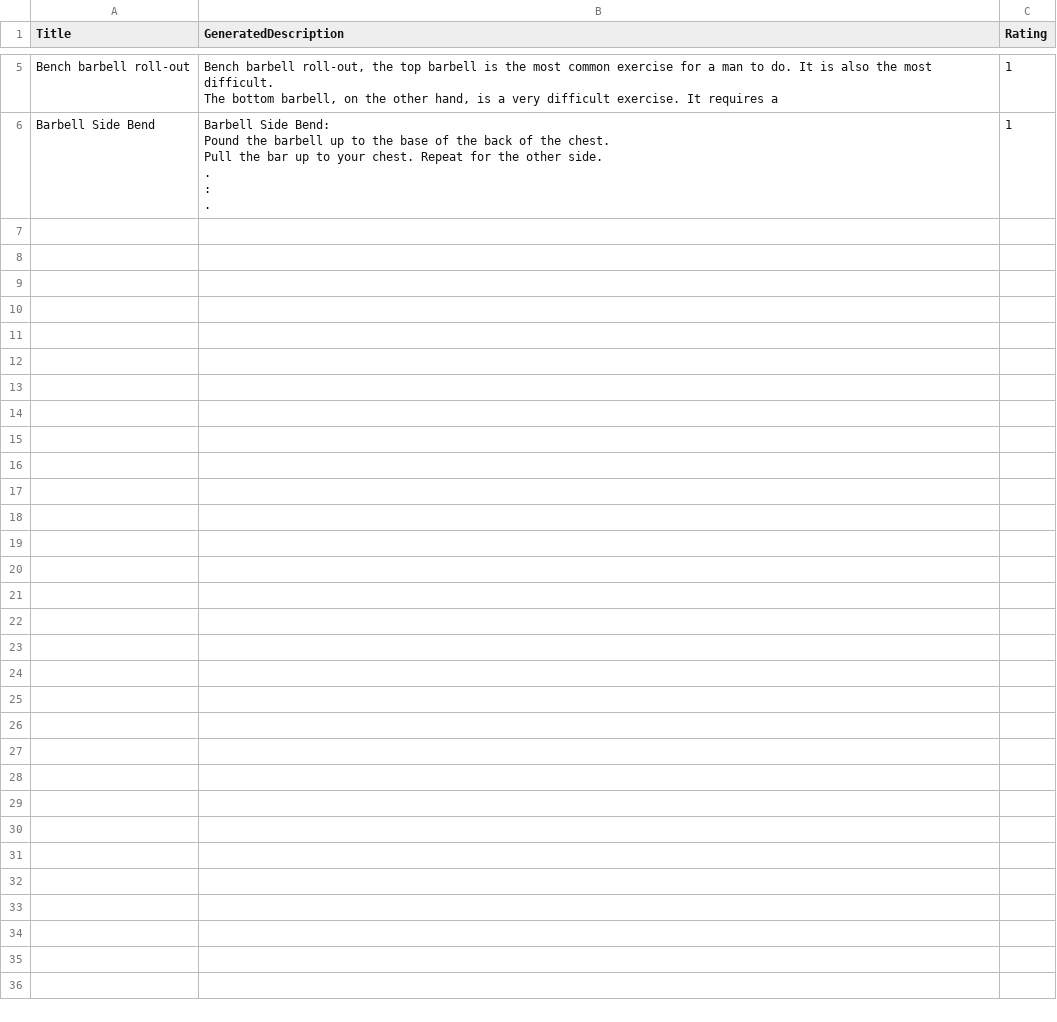
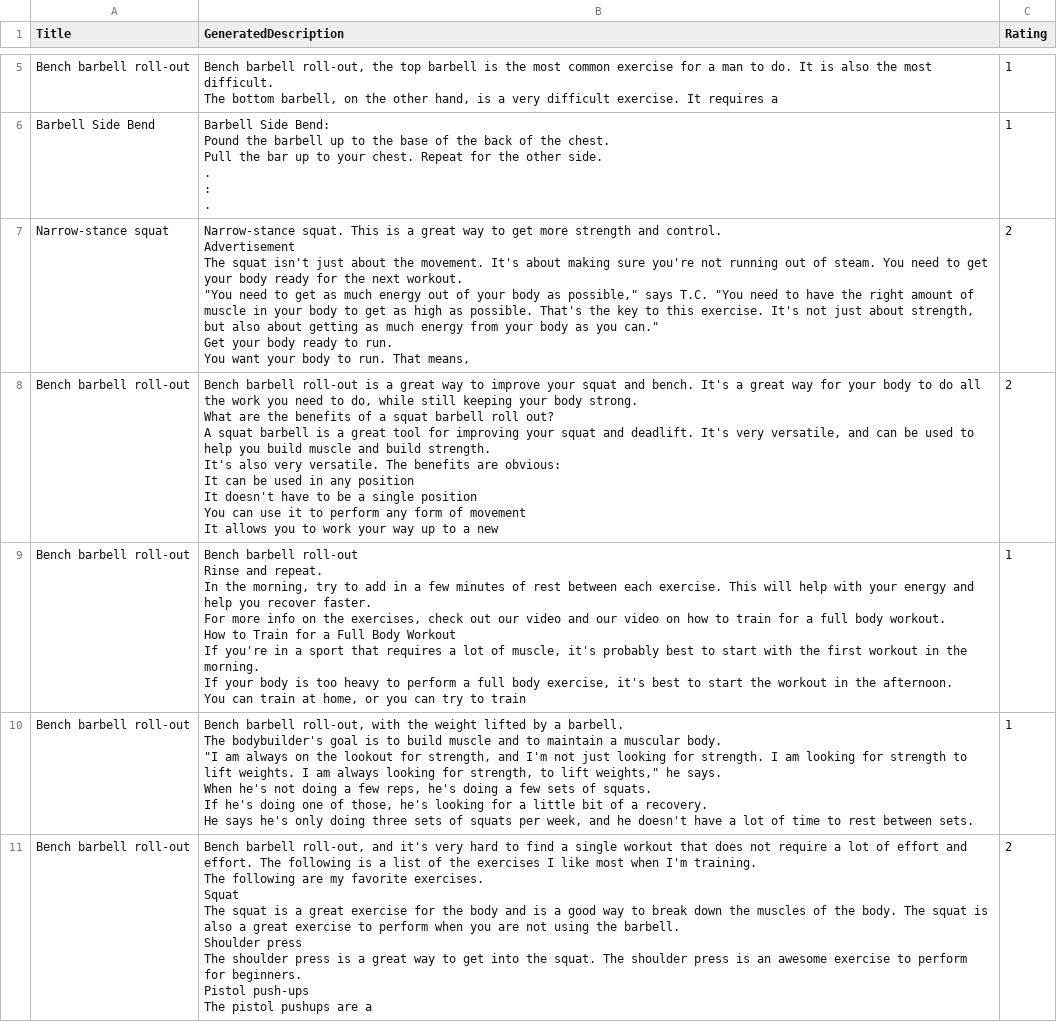
Before and after one commit to rengganabakta/GYMBRO, a CSV file: feedback_data.csv, drawn as a sheet; only a part is shown, gaps mark what is left out; ↵ is a line break in a cell; the diff names each change by its address in the sheet, - before the commit and + after, or states it on an @@ line.

```diff
--- a/feedback_data.csv
+++ b/feedback_data.csv
+row 7: Narrow-stance squat | Narrow-stance squat. This is a great way to get more strength and control. ↵ Advertisement ↵ The squat isn't just about the movement. It's about making sure you're not running out of steam. You need to get your body ready for the next workout. ↵ "You need to get as much energy out of your body as possible," says T.C. "You need to have the right amount of muscle in your body to get as high as possible. That's the key to this exercise. It's not just about strength, but also about getting as much energy from your body as you can." ↵ Get your body ready to run. ↵ You want your body to run. That means, | 2
+row 8: Bench barbell roll-out | Bench barbell roll-out is a great way to improve your squat and bench. It's a great way for your body to do all the work you need to do, while still keeping your body strong. ↵ What are the benefits of a squat barbell roll out? ↵ A squat barbell is a great tool for improving your squat and deadlift. It's very versatile, and can be used to help you build muscle and build strength. ↵ It's also very versatile. The benefits are obvious: ↵ It can be used in any position ↵ It doesn't have to be a single position ↵ You can use it to perform any form of movement ↵ It allows you to work your way up to a new | 2
+row 9: Bench barbell roll-out | Bench barbell roll-out ↵ Rinse and repeat. ↵ In the morning, try to add in a few minutes of rest between each exercise. This will help with your energy and help you recover faster. ↵ For more info on the exercises, check out our video and our video on how to train for a full body workout. ↵ How to Train for a Full Body Workout ↵ If you're in a sport that requires a lot of muscle, it's probably best to start with the first workout in the morning. ↵ If your body is too heavy to perform a full body exercise, it's best to start the workout in the afternoon. ↵ You can train at home, or you can try to train | 1
+row 10: Bench barbell roll-out | Bench barbell roll-out, with the weight lifted by a barbell. ↵ The bodybuilder's goal is to build muscle and to maintain a muscular body. ↵ "I am always on the lookout for strength, and I'm not just looking for strength. I am looking for strength to lift weights. I am always looking for strength, to lift weights," he says. ↵ When he's not doing a few reps, he's doing a few sets of squats. ↵ If he's doing one of those, he's looking for a little bit of a recovery. ↵ He says he's only doing three sets of squats per week, and he doesn't have a lot of time to rest between sets. | 1
+row 11: Bench barbell roll-out | Bench barbell roll-out, and it's very hard to find a single workout that does not require a lot of effort and effort. The following is a list of the exercises I like most when I'm training. ↵ The following are my favorite exercises. ↵ Squat ↵ The squat is a great exercise for the body and is a good way to break down the muscles of the body. The squat is also a great exercise to perform when you are not using the barbell. ↵ Shoulder press ↵ The shoulder press is a great way to get into the squat. The shoulder press is an awesome exercise to perform for beginners. ↵ Pistol push-ups ↵ The pistol pushups are a | 2
```
Also changed, not shown: 1 other file.
